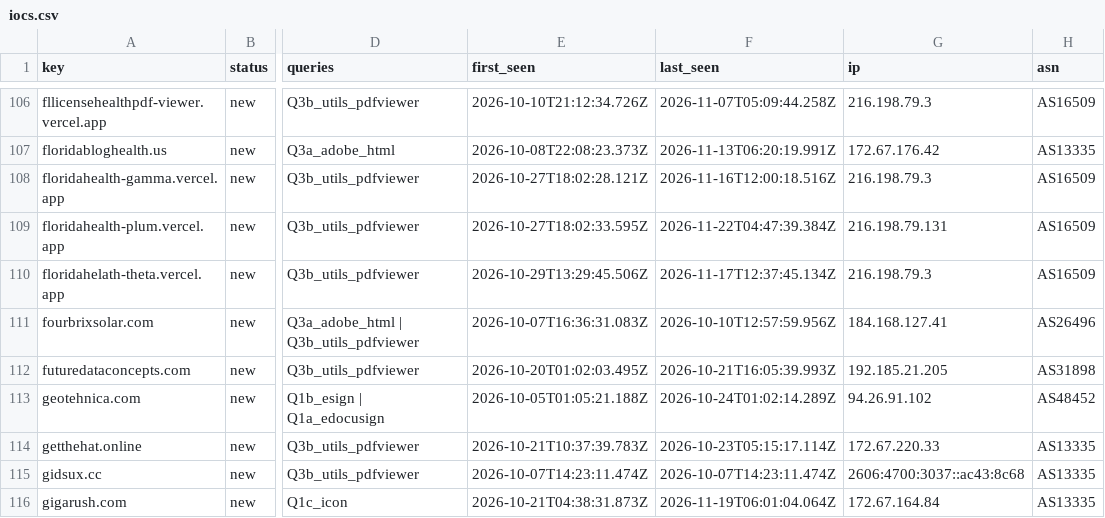
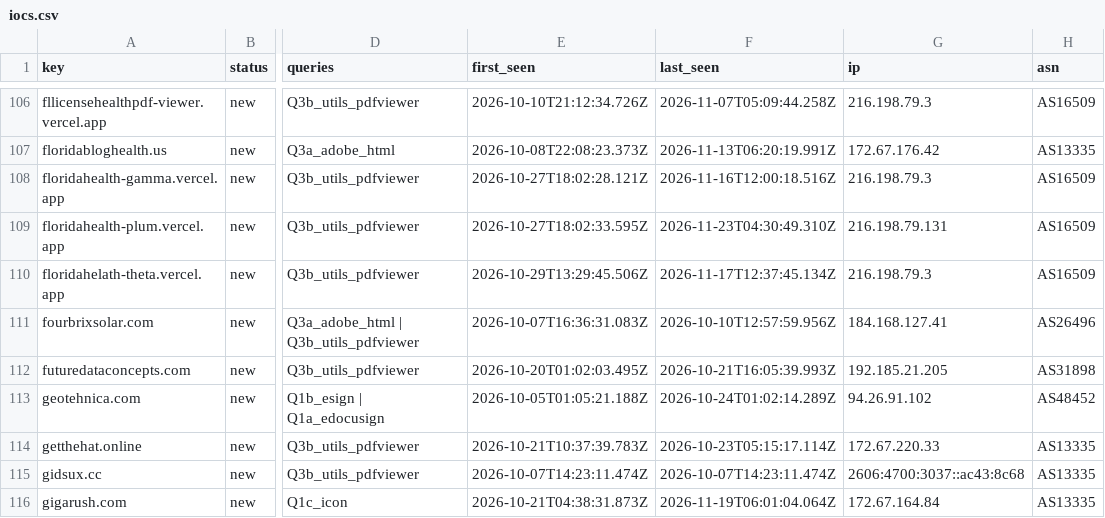
Before and after one commit to nullwhire/Csuite-collector, a CSV file: iocs.csv, drawn as a sheet; only a part is shown, gaps mark what is left out; the diff names each change by its address in the sheet, - before the commit and + after, or states it on an @@ line.

```diff
--- a/iocs.csv
+++ b/iocs.csv
-F109 (last_seen): 2026-11-22T04:47:39.384Z
+F109 (last_seen): 2026-11-23T04:30:49.310Z
```
Also changed, not shown: 2 other files.
